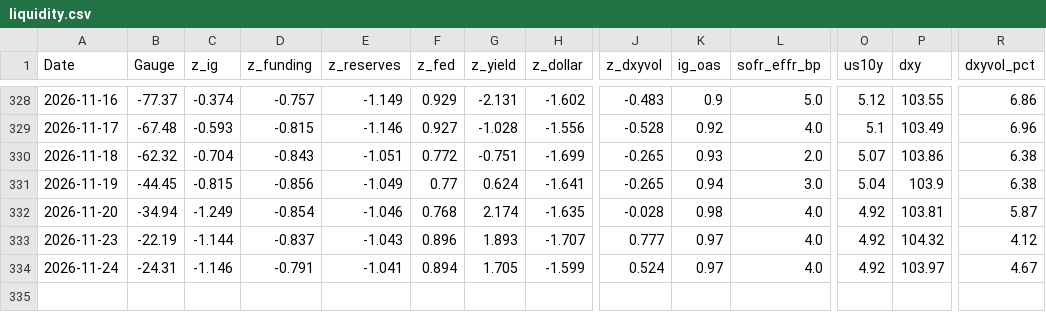
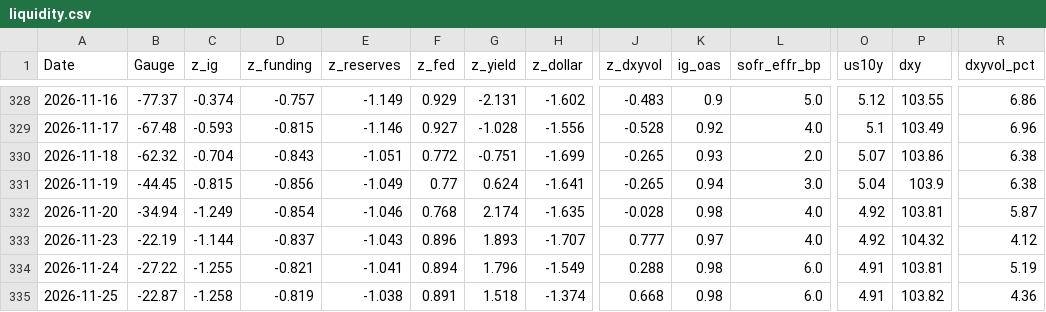
Before and after one commit to Markmark5/Database, a CSV file: data/liquidity/liquidity.csv, drawn as a sheet; only a part is shown, gaps mark what is left out; rows hold the shown columns only; the diff names each change by its address in the sheet, - before the commit and + after, or states it on an @@ line.

```diff
--- a/data/liquidity/liquidity.csv
+++ b/data/liquidity/liquidity.csv
-B334 (Gauge): -24.31
+B334 (Gauge): -27.22
-C334 (z_ig): -1.146
+C334 (z_ig): -1.255
-D334 (z_funding): -0.791
+D334 (z_funding): -0.821
-G334 (z_yield): 1.705
+G334 (z_yield): 1.796
-H334 (z_dollar): -1.599
+H334 (z_dollar): -1.549
-J334 (z_dxyvol): 0.524
+J334 (z_dxyvol): 0.288
-K334 (ig_oas): 0.97
+K334 (ig_oas): 0.98
-L334 (sofr_effr_bp): 4.0
+L334 (sofr_effr_bp): 6.0
-O334 (us10y): 4.92
+O334 (us10y): 4.91
-P334 (dxy): 103.97
+P334 (dxy): 103.81
-R334 (dxyvol_pct): 4.67
+R334 (dxyvol_pct): 5.19
+row 335: 2026-11-25 | -22.87 | -1.258 | -0.819 | -1.038 | 0.891 | 1.518 | -1.374 | 0.668 | 0.98 | 6.0 | 4.91 | 103.82 | 4.36
```
Also changed, not shown: 1 other file.
